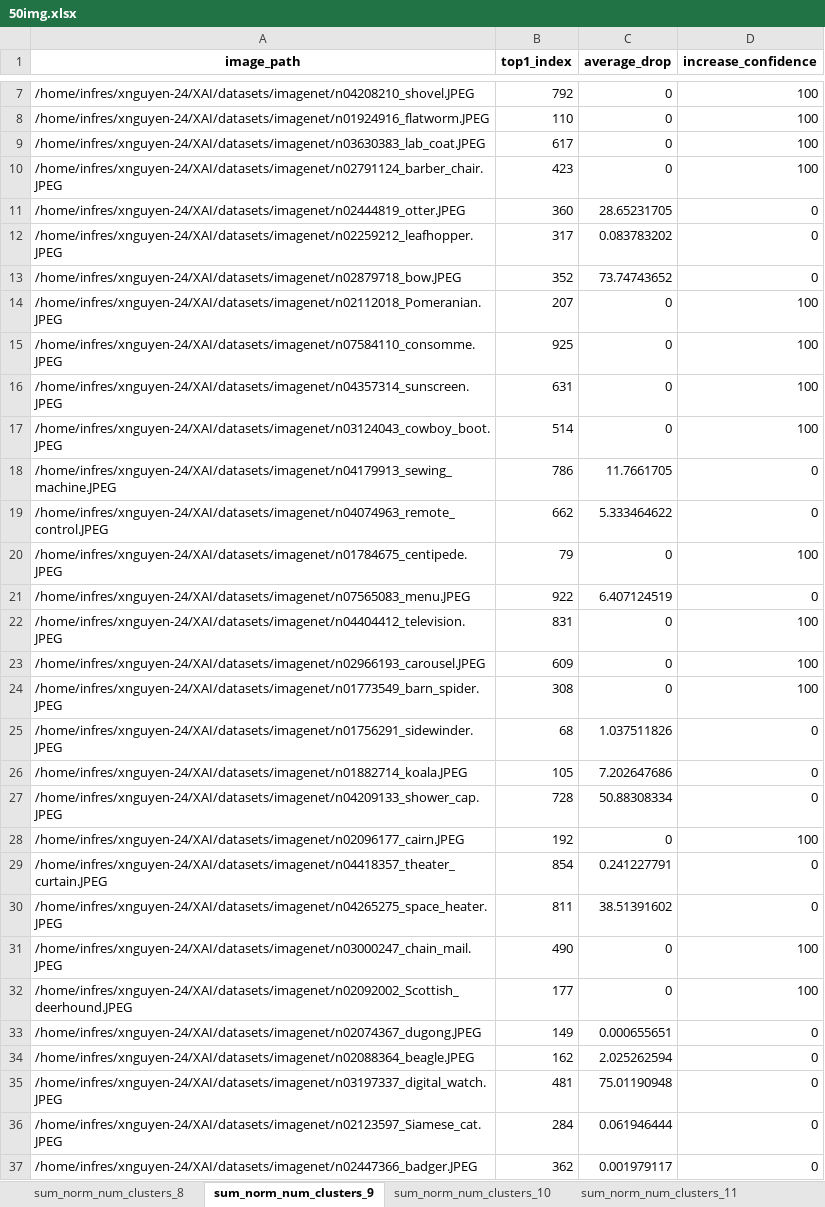
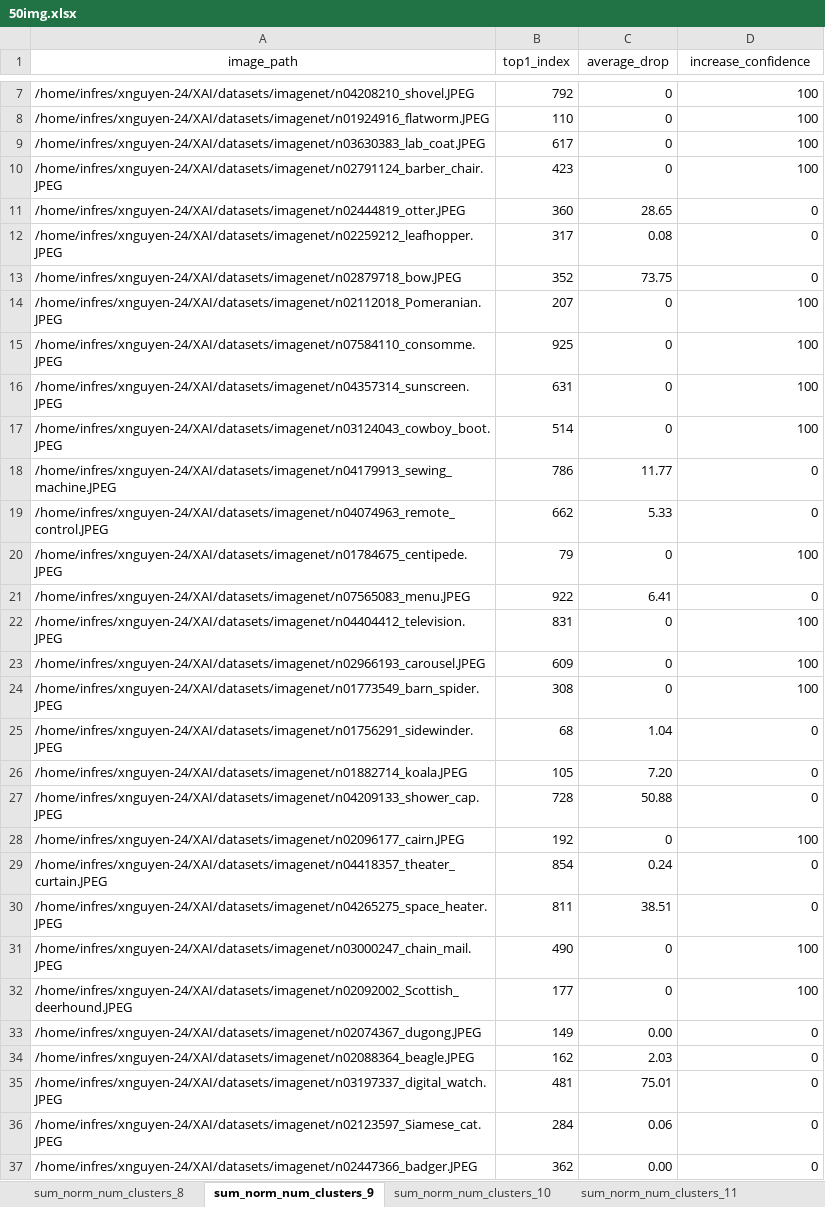
Before and after one commit to nxhoang562/2025_XAI, an Excel workbook: ScoreCAM_cluster/results/50img.xlsx, sheet sum_norm_num_clusters_9, drawn as a sheet; only a part is shown, gaps mark what is left out; values as stored, in another font and other column widths than the file's, no borders; the diff covers the shown part only; the diff names each change by its address in the sheet, - before the commit and + after, or states it on an @@ line.

Commit message:
update clusterscore2

```diff
--- a/ScoreCAM_cluster/results/50img.xlsx (sheet sum_norm_num_clusters_9)
+++ b/ScoreCAM_cluster/results/50img.xlsx (sheet sum_norm_num_clusters_9)
-A1:D1 bold: on
+A1:D1 bold: off
-C11 (average_drop): 28.65231705
+C11 (average_drop): 28.65
-C12 (average_drop): 0.083783202
+C12 (average_drop): 0.08
-C13 (average_drop): 73.74743652
+C13 (average_drop): 73.75
-C18 (average_drop): 11.7661705
+C18 (average_drop): 11.77
-C19 (average_drop): 5.333464622
+C19 (average_drop): 5.33
-C21 (average_drop): 6.407124519
+C21 (average_drop): 6.41
-C25 (average_drop): 1.037511826
+C25 (average_drop): 1.04
-C26 (average_drop): 7.202647686
+C26 (average_drop): 7.20
-C27 (average_drop): 50.88308334
+C27 (average_drop): 50.88
-C29 (average_drop): 0.241227791
+C29 (average_drop): 0.24
-C30 (average_drop): 38.51391602
+C30 (average_drop): 38.51
-C33 (average_drop): 0.000655651
+C33 (average_drop): 0.00
-C34 (average_drop): 2.025262594
+C34 (average_drop): 2.03
-C35 (average_drop): 75.01190948
+C35 (average_drop): 75.01
-C36 (average_drop): 0.061946444
+C36 (average_drop): 0.06
-C37 (average_drop): 0.001979117
+C37 (average_drop): 0.00
```
Also changed, not shown: 14 edited cells elsewhere in this sheet, sheet sum_norm_num_clusters_10, sheet sum_norm_num_clusters_8, sheet sum_norm_num_clusters_11, sheet sum_norm_num_clusters_12, sheet sum_norm_num_clusters_13, sheet sum_norm_num_clusters_22, 11 more sheets, 2 other files.
